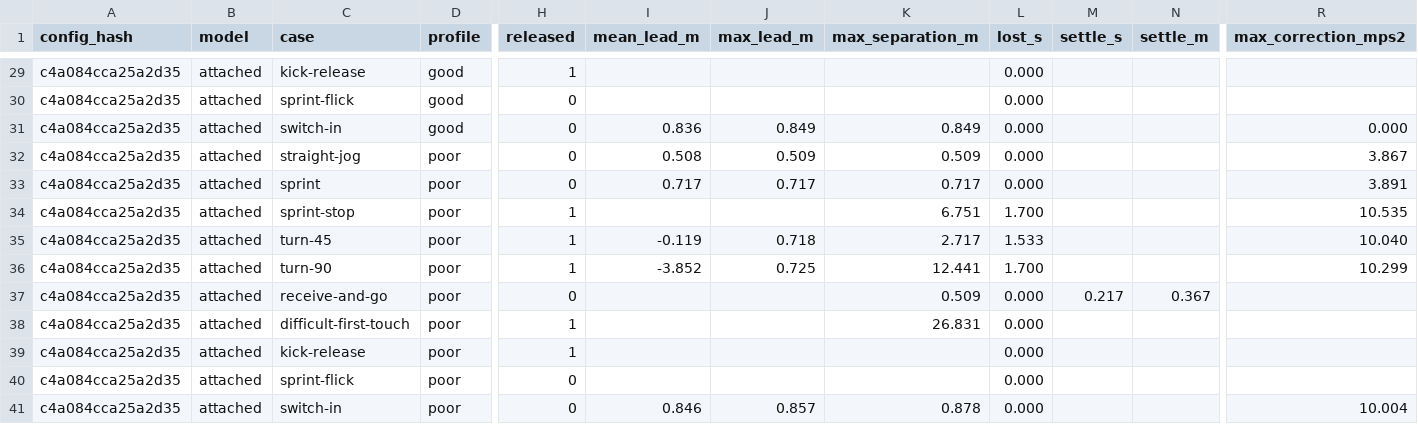
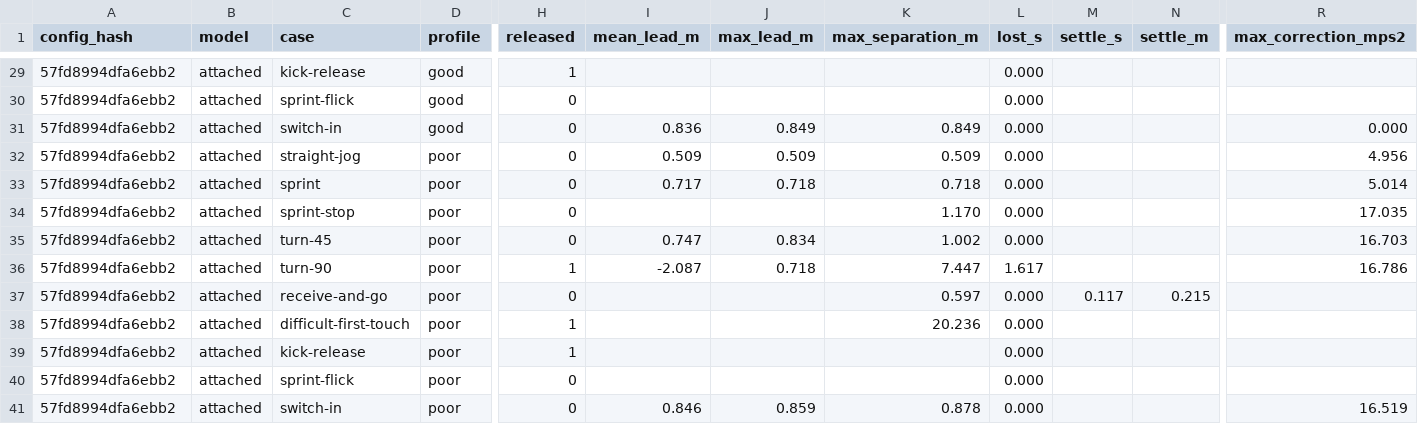
Before and after one commit to enkeldesign/eleven, a CSV file: docs/simulation/dribble-reference.csv, drawn as a sheet; only a part is shown, gaps mark what is left out; removed rows and columns are numbered as before the commit, all else as after; rows hold the shown columns only; the diff covers the shown part only; the diff names each change by its address in the sheet, - before the commit and + after, or states it on an @@ line.

```diff
--- a/docs/simulation/dribble-reference.csv
+++ b/docs/simulation/dribble-reference.csv
-A29:A34 (config_hash): c4a084cca25a2d35
+A29:A34 (config_hash): 57fd8994dfa6ebb2
-I32 (mean_lead_m): 0.508
+I32 (mean_lead_m): 0.509
-R32 (max_correction_mps2): 3.867
+R32 (max_correction_mps2): 4.956
-J33 (max_lead_m): 0.717
+J33 (max_lead_m): 0.718
-K33 (max_separation_m): 0.717
+K33 (max_separation_m): 0.718
-R33 (max_correction_mps2): 3.891
+R33 (max_correction_mps2): 5.014
-H34 (released): 1
+H34 (released): 0
-K34 (max_separation_m): 6.751
+K34 (max_separation_m): 1.170
-L34 (lost_s): 1.700
+L34 (lost_s): 0.000
-R34 (max_correction_mps2): 10.535
+R34 (max_correction_mps2): 17.035
+row 35: 57fd8994dfa6ebb2 | attached | turn-45 | poor | 0 | 0.747 | 0.834 | 1.002 | 0.000 |  |  | 16.703
-A36 (config_hash): c4a084cca25a2d35
+A36 (config_hash): 57fd8994dfa6ebb2
-C36 (case): turn-45
+C36 (case): turn-90
-I36 (mean_lead_m): -0.119
+I36 (mean_lead_m): -2.087
-K36 (max_separation_m): 2.717
+K36 (max_separation_m): 7.447
-L36 (lost_s): 1.533
+L36 (lost_s): 1.617
-R36 (max_correction_mps2): 10.040
+R36 (max_correction_mps2): 16.786
-row 36: c4a084cca25a2d35 | attached | turn-90 | poor | 1 | -3.852 | 0.725 | 12.441 | 1.700 |  |  | 10.299
-A37:A41 (config_hash): c4a084cca25a2d35
+A37:A41 (config_hash): 57fd8994dfa6ebb2
-K37 (max_separation_m): 0.509
+K37 (max_separation_m): 0.597
-M37 (settle_s): 0.217
+M37 (settle_s): 0.117
-N37 (settle_m): 0.367
+N37 (settle_m): 0.215
-K38 (max_separation_m): 26.831
+K38 (max_separation_m): 20.236
-J41 (max_lead_m): 0.857
+J41 (max_lead_m): 0.859
-R41 (max_correction_mps2): 10.004
+R41 (max_correction_mps2): 16.519
```
Also changed, not shown: 51 edited cells elsewhere in this file, docs/simulation/ball-curves-reference.csv, docs/simulation/kick-reference.csv, 3 other files.
